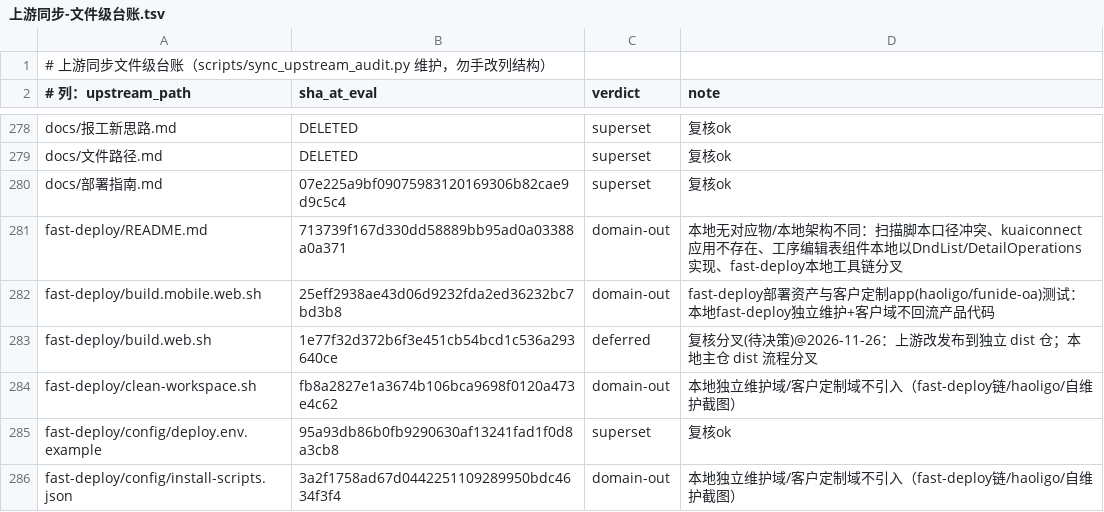
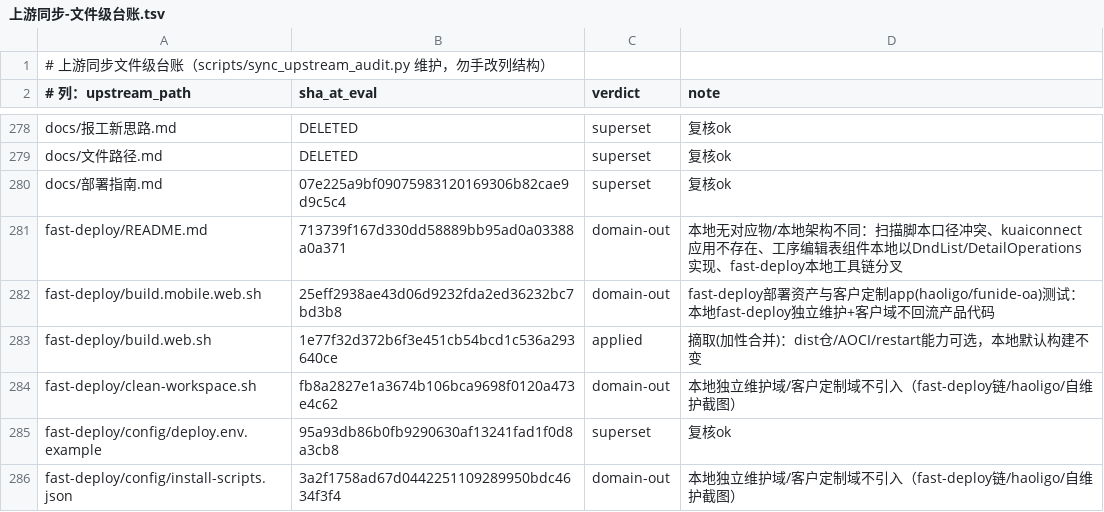
Before and after one commit to YZJ2016/kuaigeyun-mes, a TSV file: docs/上游同步-文件级台账.tsv, drawn as a sheet; only a part is shown, gaps mark what is left out; the diff covers the shown part only.

```diff
--- a/docs/上游同步-文件级台账.tsv
+++ b/docs/上游同步-文件级台账.tsv
@@ -282,3 +282,3 @@ fast-deploy/README.md	713739f167d330dd58889bb95ad0a03388a0a371	domain-out	本地
 fast-deploy/build.mobile.web.sh	25eff2938ae43d06d9232fda2ed36232bc7bd3b8	domain-out	fast-deploy部署资产与客户定制app(haoligo/funide-oa)测试：本地fast-deploy独立维护+客户域不回流产品代码
-fast-deploy/build.web.sh	1e77f32d372b6f3e451cb54bcd1c536a293640ce	deferred	复核分叉(待决策)@2026-11-26：上游改发布到独立 dist 仓；本地主仓 dist 流程分叉
+fast-deploy/build.web.sh	1e77f32d372b6f3e451cb54bcd1c536a293640ce	applied	摘取(加性合并)：dist仓/AOCI/restart能力可选，本地默认构建不变
 fast-deploy/clean-workspace.sh	fb8a2827e1a3674b106bca9698f0120a473e4c62	domain-out	本地独立维护域/客户定制域不引入（fast-deploy链/haoligo/自维护截图）
```
Also changed, not shown: 52 edited cells elsewhere in this file, 29 other files.
